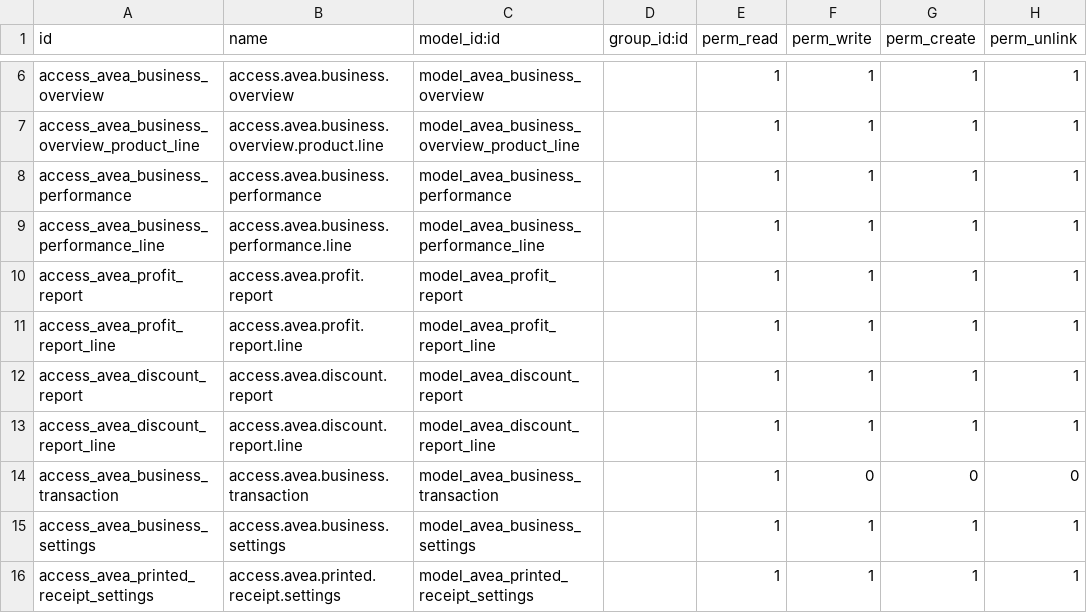
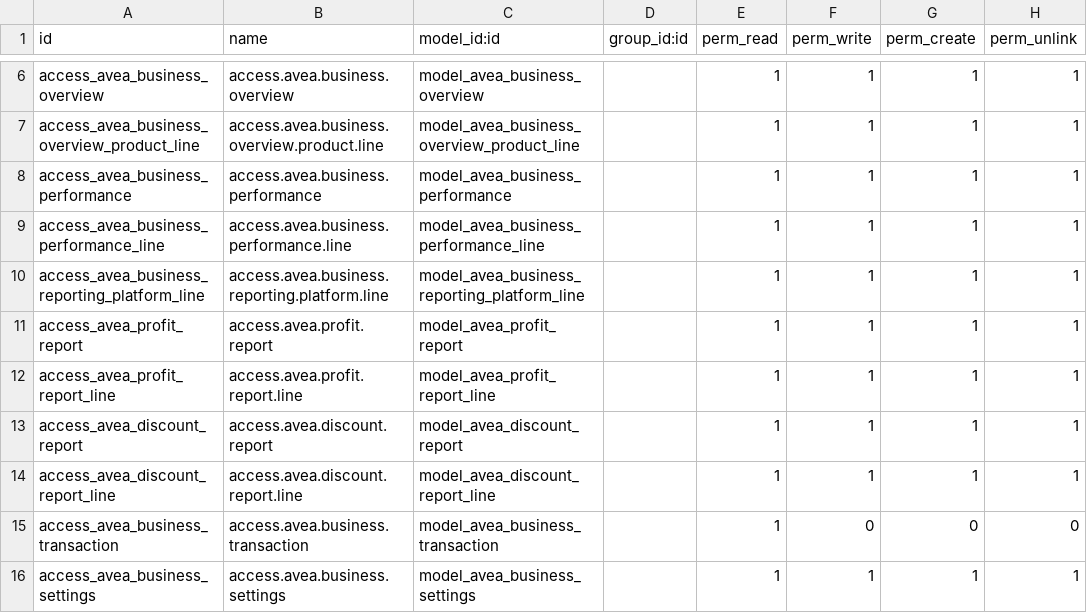
Before and after one commit to diedirk8/avea_till, a CSV file: avea_dashboard/security/till/ir.model.access.csv, drawn as a sheet; only a part is shown, gaps mark what is left out; the shorter side is filled out with more unchanged rows; the diff names each change by its address in the sheet, - before the commit and + after, or states it on an @@ line.

```diff
--- a/avea_dashboard/security/till/ir.model.access.csv
+++ b/avea_dashboard/security/till/ir.model.access.csv
+row 10: access_avea_business_reporting_platform_line | access.avea.business.reporting.platform.line | model_avea_business_reporting_platform_line |  | 1 | 1 | 1 | 1
```
Also changed, not shown: 19 other files.
